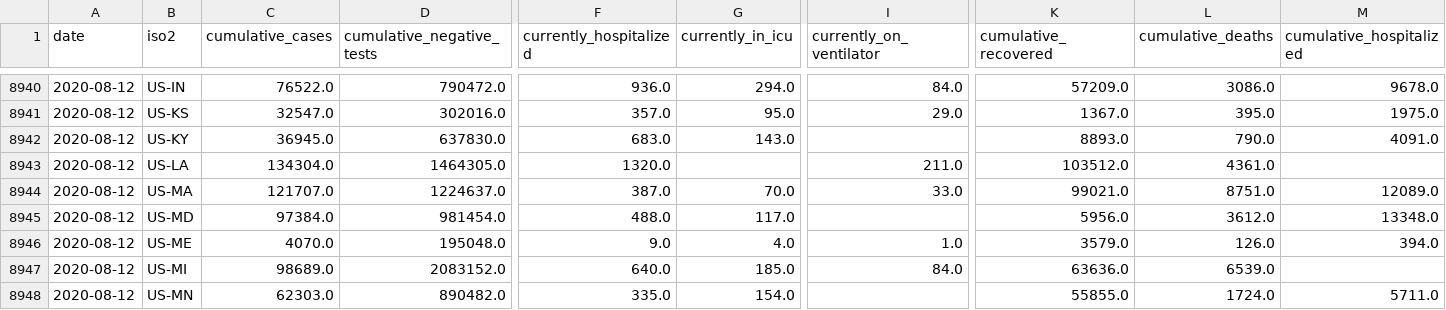
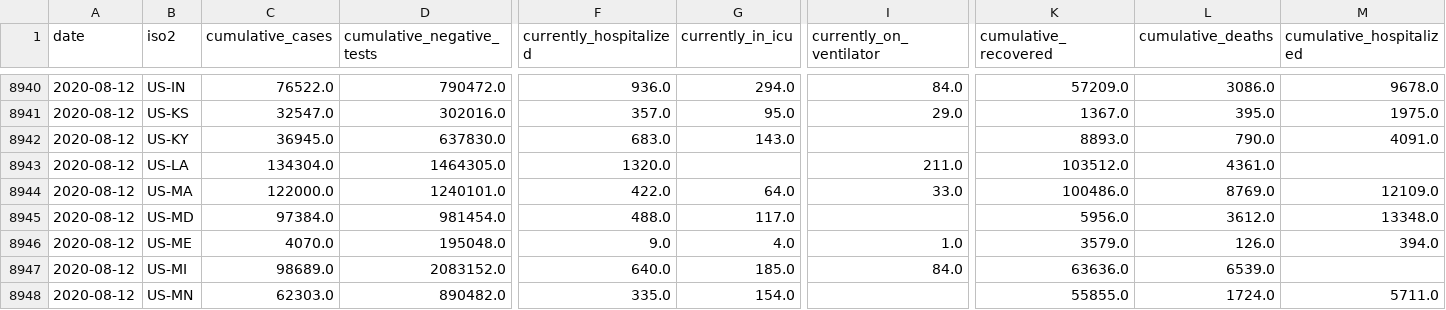
Before and after one commit to kmatarese/glide-covid-19, a CSV file: glide_covid_19/data/covidtracking_states_daily.csv, drawn as a sheet; only a part is shown, gaps mark what is left out; removed rows and columns are numbered as before the commit, all else as after; rows hold the shown columns only; the diff names each change by its address in the sheet, - before the commit and + after, or states it on an @@ line.

```diff
--- a/glide_covid_19/data/covidtracking_states_daily.csv
+++ b/glide_covid_19/data/covidtracking_states_daily.csv
-row 8944: 2020-08-12 | US-MA | 121707.0 | 1224637.0 | 387.0 | 70.0 | 33.0 | 99021.0 | 8751.0 | 12089.0
+row 8944: 2020-08-12 | US-MA | 122000.0 | 1240101.0 | 422.0 | 64.0 | 33.0 | 100486.0 | 8769.0 | 12109.0
```
Also changed, not shown: 3 other files.
